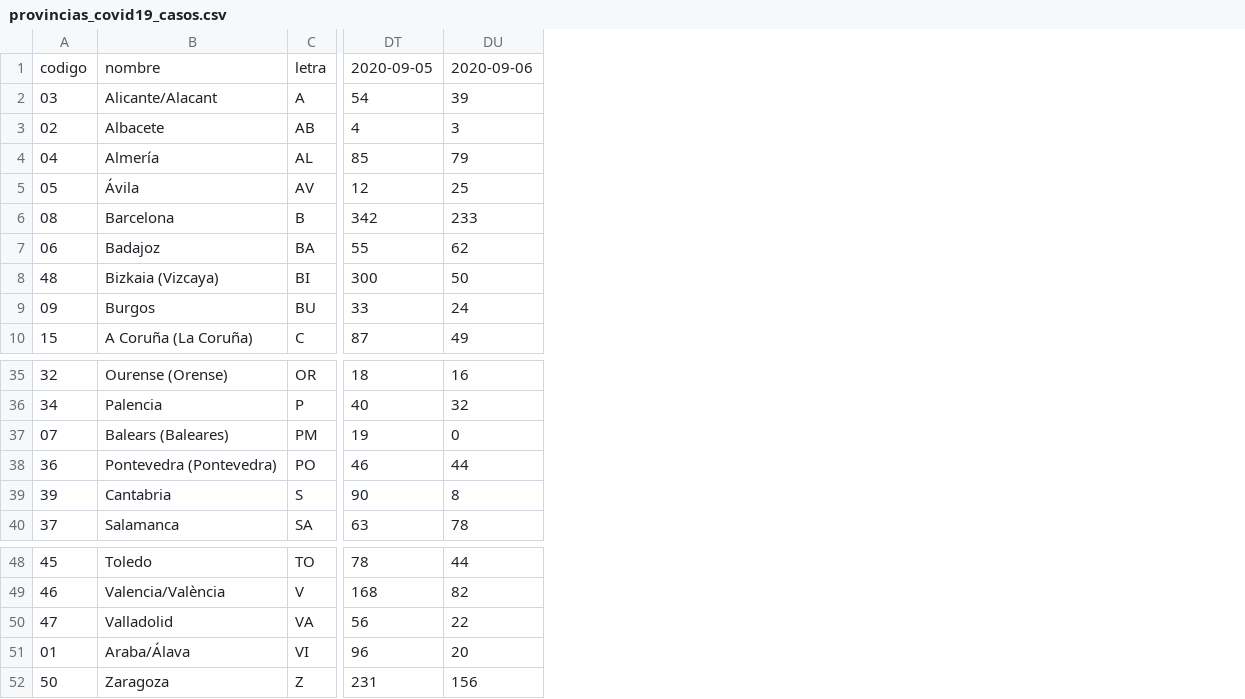
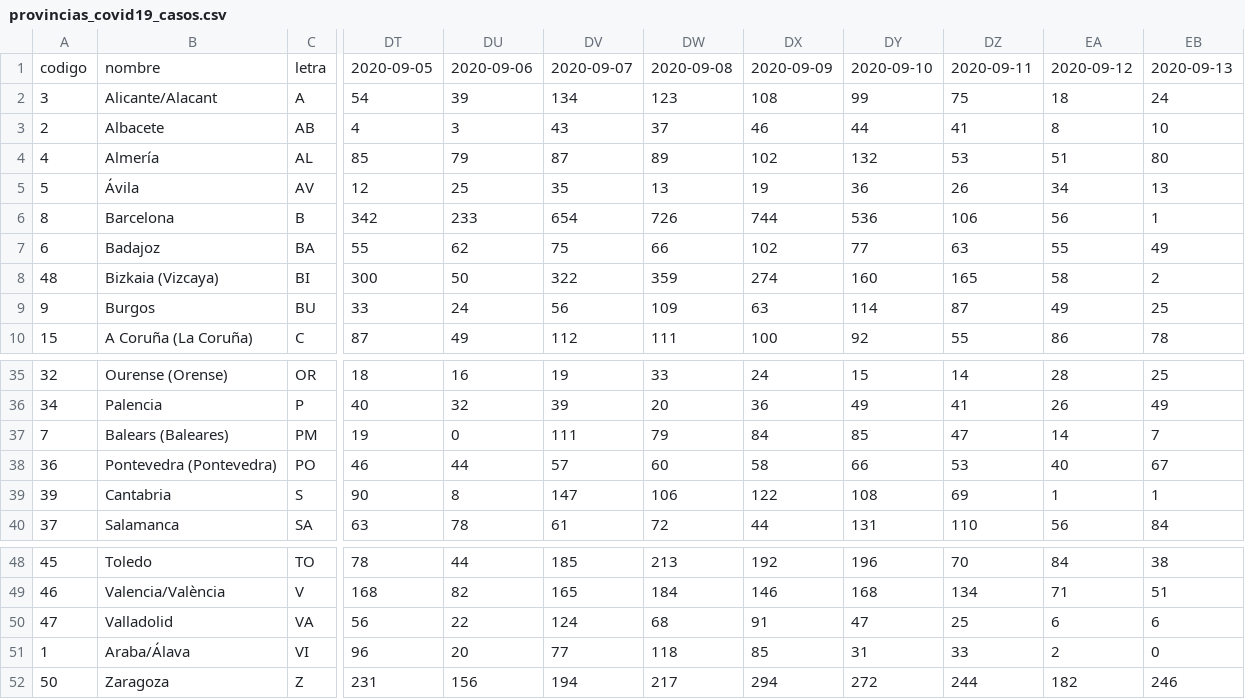
Before and after one commit to josemamira/covid19maps, a CSV file: src/data/provincias_covid19_casos.csv, drawn as a sheet; only a part is shown, gaps mark what is left out; the diff names each change by its address in the sheet, - before the commit and + after, or states it on an @@ line.

Commit message:
Update provincias_covid19_casos.csv

```diff
--- a/src/data/provincias_covid19_casos.csv
+++ b/src/data/provincias_covid19_casos.csv
+column DV, rows 1-10: 2020-09-07 | 134 | 43 | 87 | 35 | 654 | 75 | 322 | 56 | 112; rows 35-40: 19 | 39 | 111 | 57 | 147 | 61; rows 48-52: 185 | 165 | 124 | 77 | 194
+column DW, rows 1-10: 2020-09-08 | 123 | 37 | 89 | 13 | 726 | 66 | 359 | 109 | 111; rows 35-40: 33 | 20 | 79 | 60 | 106 | 72; rows 48-52: 213 | 184 | 68 | 118 | 217
+column DX, rows 1-10: 2020-09-09 | 108 | 46 | 102 | 19 | 744 | 102 | 274 | 63 | 100; rows 35-40: 24 | 36 | 84 | 58 | 122 | 44; rows 48-52: 192 | 146 | 91 | 85 | 294
+column DY, rows 1-10: 2020-09-10 | 99 | 44 | 132 | 36 | 536 | 77 | 160 | 114 | 92; rows 35-40: 15 | 49 | 85 | 66 | 108 | 131; rows 48-52: 196 | 168 | 47 | 31 | 272
+column DZ, rows 1-10: 2020-09-11 | 75 | 41 | 53 | 26 | 106 | 63 | 165 | 87 | 55; rows 35-40: 14 | 41 | 47 | 53 | 69 | 110; rows 48-52: 70 | 134 | 25 | 33 | 244
+column EA, rows 1-10: 2020-09-12 | 18 | 8 | 51 | 34 | 56 | 55 | 58 | 49 | 86; rows 35-40: 28 | 26 | 14 | 40 | 1 | 56; rows 48-52: 84 | 71 | 6 | 2 | 182
+column EB, rows 1-10: 2020-09-13 | 24 | 10 | 80 | 13 | 1 | 49 | 2 | 25 | 78; rows 35-40: 25 | 49 | 7 | 67 | 1 | 84; rows 48-52: 38 | 51 | 6 | 0 | 246
-A2: 03
+A2: 3
-A3: 02
+A3: 2
-A4: 04
+A4: 4
-A5: 05
+A5: 5
-A6: 08
+A6: 8
-A7: 06
+A7: 6
-A9: 09
+A9: 9
-A37: 07
+A37: 7
-A51: 01
+A51: 1
```
